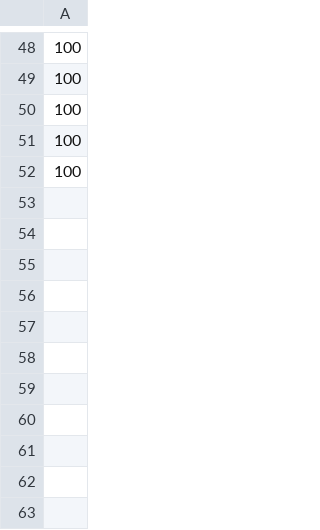
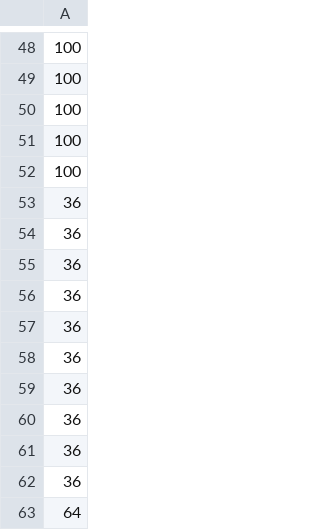
Before and after one commit to BurkeO/AI, a CSV file: scores/hamilton.csv, drawn as a sheet; only a part is shown, gaps mark what is left out; the diff names each change by its address in the sheet, - before the commit and + after, or states it on an @@ line.

```diff
--- a/scores/hamilton.csv
+++ b/scores/hamilton.csv
+row 53: 36
+row 54: 36
+row 55: 36
+row 56: 36
+row 57: 36
+row 58: 36
+row 59: 36
+row 60: 36
+row 61: 36
+row 62: 36
+row 63: 64
```
Also changed, not shown: 3 other files.
